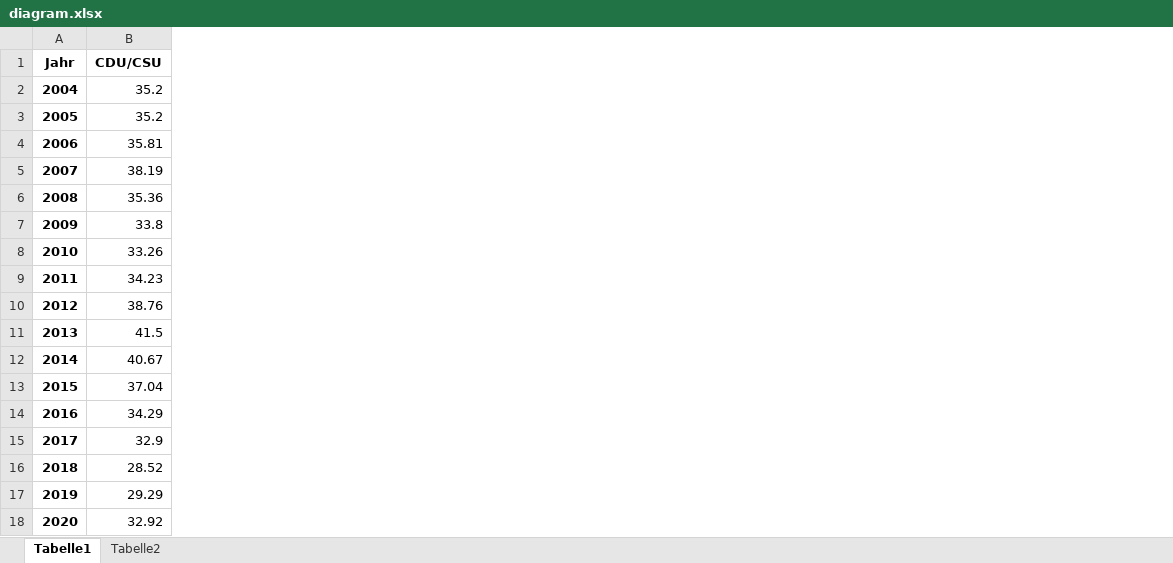
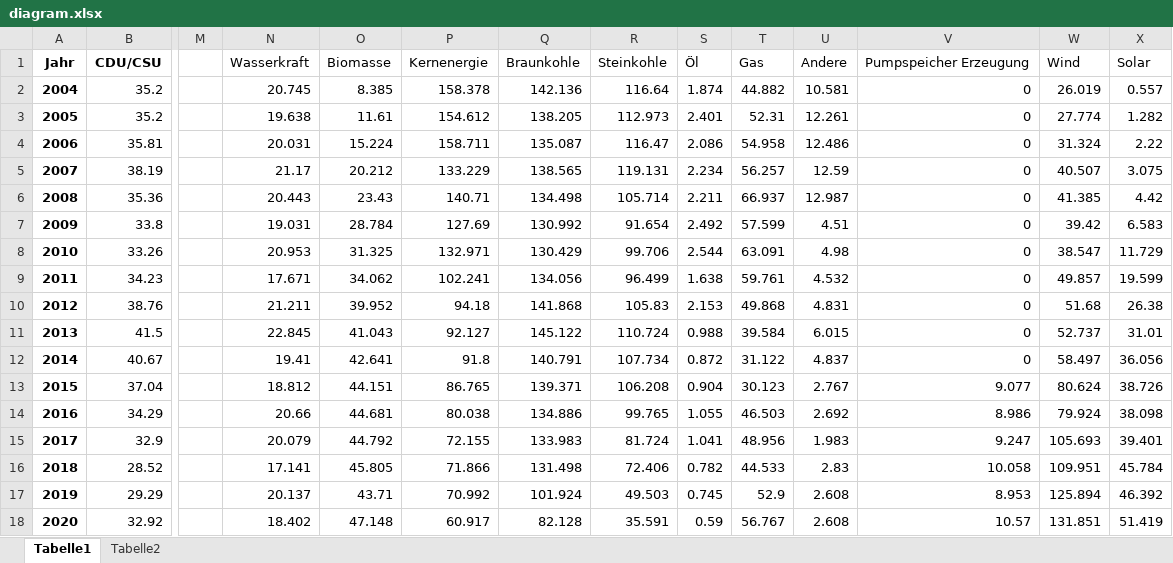
Before and after one commit to poetter-sebastian/Semantik-Web, an Excel workbook: Poster/diagram.xlsx, sheet Tabelle1, drawn as a sheet; only a part is shown, gaps mark what is left out; values as stored, in another font and other column widths than the file's, no borders; charts and pictures not drawn; the diff names each change by its address in the sheet, - before the commit and + after, or states it on an @@ line.

Commit message:
Added more diagrams Added poster as pdf

```diff
--- a/Poster/diagram.xlsx (sheet Tabelle1)
+++ b/Poster/diagram.xlsx (sheet Tabelle1)
+column M, empty
+column N, rows 1-18: Wasserkraft | 20.745 | 19.638 | 20.031 | 21.17 | 20.443 | 19.031 | 20.953 | 17.671 | 21.211 | 22.845 | 19.41 | 18.812 | 20.66 | 20.079 | 17.141 | 20.137 | 18.402
+column O, rows 1-18: Biomasse | 8.385 | 11.61 | 15.224 | 20.212 | 23.43 | 28.784 | 31.325 | 34.062 | 39.952 | 41.043 | 42.641 | 44.151 | 44.681 | 44.792 | 45.805 | 43.71 | 47.148
+column P, rows 1-18: Kernenergie | 158.378 | 154.612 | 158.711 | 133.229 | 140.71 | 127.69 | 132.971 | 102.241 | 94.18 | 92.127 | 91.8 | 86.765 | 80.038 | 72.155 | 71.866 | 70.992 | 60.917
+column Q, rows 1-18: Braunkohle | 142.136 | 138.205 | 135.087 | 138.565 | 134.498 | 130.992 | 130.429 | 134.056 | 141.868 | 145.122 | 140.791 | 139.371 | 134.886 | 133.983 | 131.498 | 101.924 | 82.128
+column R, rows 1-18: Steinkohle | 116.64 | 112.973 | 116.47 | 119.131 | 105.714 | 91.654 | 99.706 | 96.499 | 105.83 | 110.724 | 107.734 | 106.208 | 99.765 | 81.724 | 72.406 | 49.503 | 35.591
+column S, rows 1-18: Öl | 1.874 | 2.401 | 2.086 | 2.234 | 2.211 | 2.492 | 2.544 | 1.638 | 2.153 | 0.988 | 0.872 | 0.904 | 1.055 | 1.041 | 0.782 | 0.745 | 0.59
+column T, rows 1-18: Gas | 44.882 | 52.31 | 54.958 | 56.257 | 66.937 | 57.599 | 63.091 | 59.761 | 49.868 | 39.584 | 31.122 | 30.123 | 46.503 | 48.956 | 44.533 | 52.9 | 56.767
+column U, rows 1-18: Andere | 10.581 | 12.261 | 12.486 | 12.59 | 12.987 | 4.51 | 4.98 | 4.532 | 4.831 | 6.015 | 4.837 | 2.767 | 2.692 | 1.983 | 2.83 | 2.608 | 2.608
+column V, rows 1-18: Pumpspeicher Erzeugung | 0 | 0 | 0 | 0 | 0 | 0 | 0 | 0 | 0 | 0 | 0 | 9.077 | 8.986 | 9.247 | 10.058 | 8.953 | 10.57
+column W, rows 1-18: Wind | 26.019 | 27.774 | 31.324 | 40.507 | 41.385 | 39.42 | 38.547 | 49.857 | 51.68 | 52.737 | 58.497 | 80.624 | 79.924 | 105.693 | 109.951 | 125.894 | 131.851
+column X, rows 1-18: Solar | 0.557 | 1.282 | 2.22 | 3.075 | 4.42 | 6.583 | 11.729 | 19.599 | 26.38 | 31.01 | 36.056 | 38.726 | 38.098 | 39.401 | 45.784 | 46.392 | 51.419
```
Also changed, not shown: charts or pictures, 6 other files.
